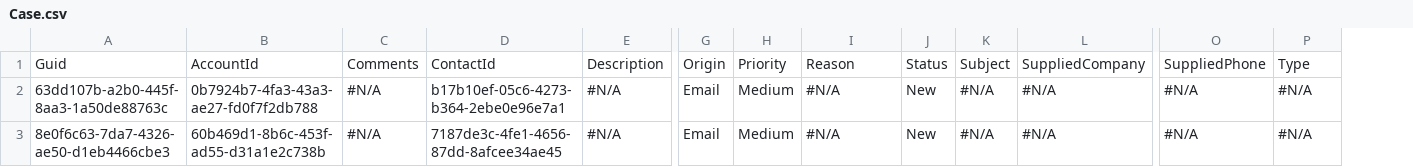
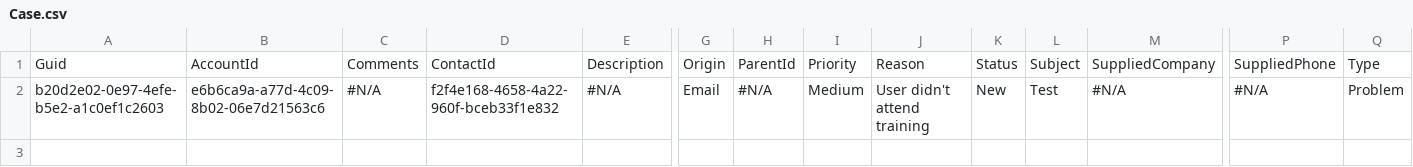
Before and after one commit to Prodlymoover/CPQTest10, a CSV file: Case.csv, drawn as a sheet; only a part is shown, gaps mark what is left out; removed rows and columns are numbered as before the commit, all else as after; rows hold the shown columns only; the diff names each change by its address in the sheet, - before the commit and + after, or states it on an @@ line.

```diff
--- a/Case.csv
+++ b/Case.csv
+column H, rows 1-2: ParentId | #N/A
-row 2: 63dd107b-a2b0-445f-8aa3-1a50de88763c | 0b7924b7-4fa3-43a3-ae27-fd0f7f2db788 | #N/A | b17b10ef-05c6-4273-b364-2ebe0e96e7a1 | #N/A | Email | Medium | #N/A | New | #N/A | #N/A | #N/A | #N/A
-A2: 8e0f6c63-7da7-4326-ae50-d1eb4466cbe3
+A2: b20d2e02-0e97-4efe-b5e2-a1c0ef1c2603
-B2: 60b469d1-8b6c-453f-ad55-d31a1e2c738b
+B2: e6b6ca9a-a77d-4c09-8b02-06e7d21563c6
-D2: 7187de3c-4fe1-4656-87dd-8afcee34ae45
+D2: f2f4e168-4658-4a22-960f-bceb33f1e832
-J2: #N/A
+J2: User didn't attend training
-L2: #N/A
+L2: Test
-Q2: #N/A
+Q2: Problem
```
Also changed, not shown: Account.csv, Asset.csv, 3 other files.
